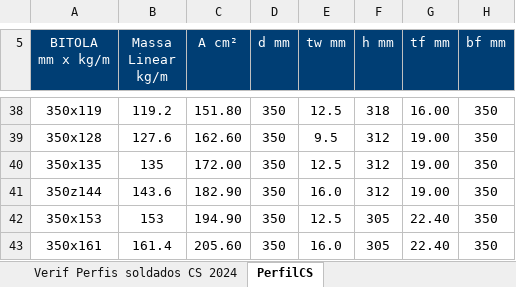
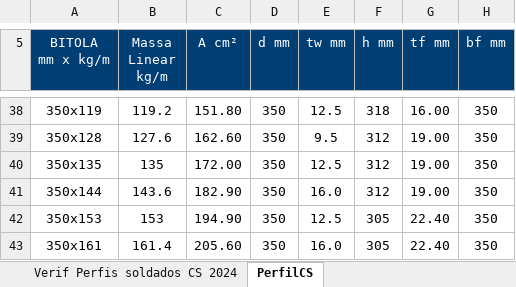
Before and after one commit to ClarissaFerreiraS/dimensionamentoperfis, an Excel workbook: ELU Compressão.xlsx, sheet PerfilCS, drawn as a sheet; only a part is shown, gaps mark what is left out; values as stored, in another font and other column widths than the file's, no borders; charts and pictures not drawn; the diff names each change by its address in the sheet, - before the commit and + after, or states it on an @@ line.

```diff
--- a/ELU Compressão.xlsx (sheet PerfilCS)
+++ b/ELU Compressão.xlsx (sheet PerfilCS)
-A41 (BITOLA mm x kg/m): 350z144
+A41 (BITOLA mm x kg/m): 350x144
```
Also changed, not shown: 5 other files.
